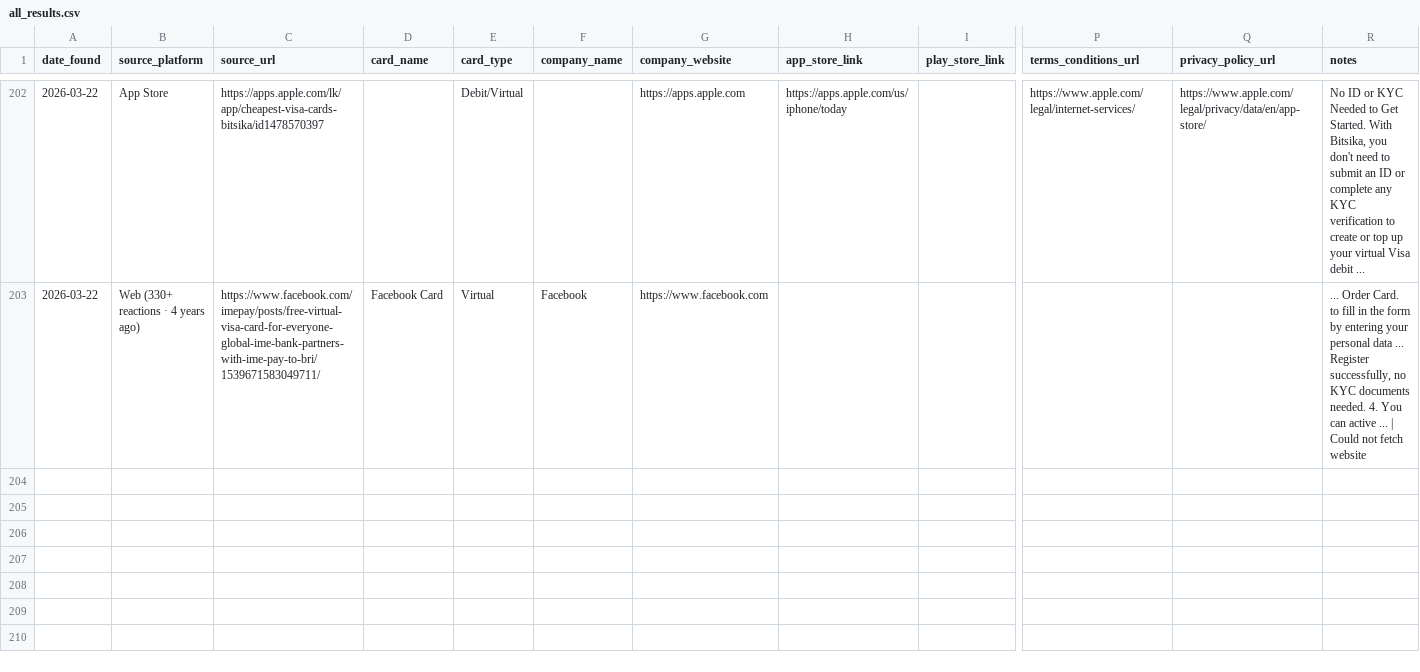
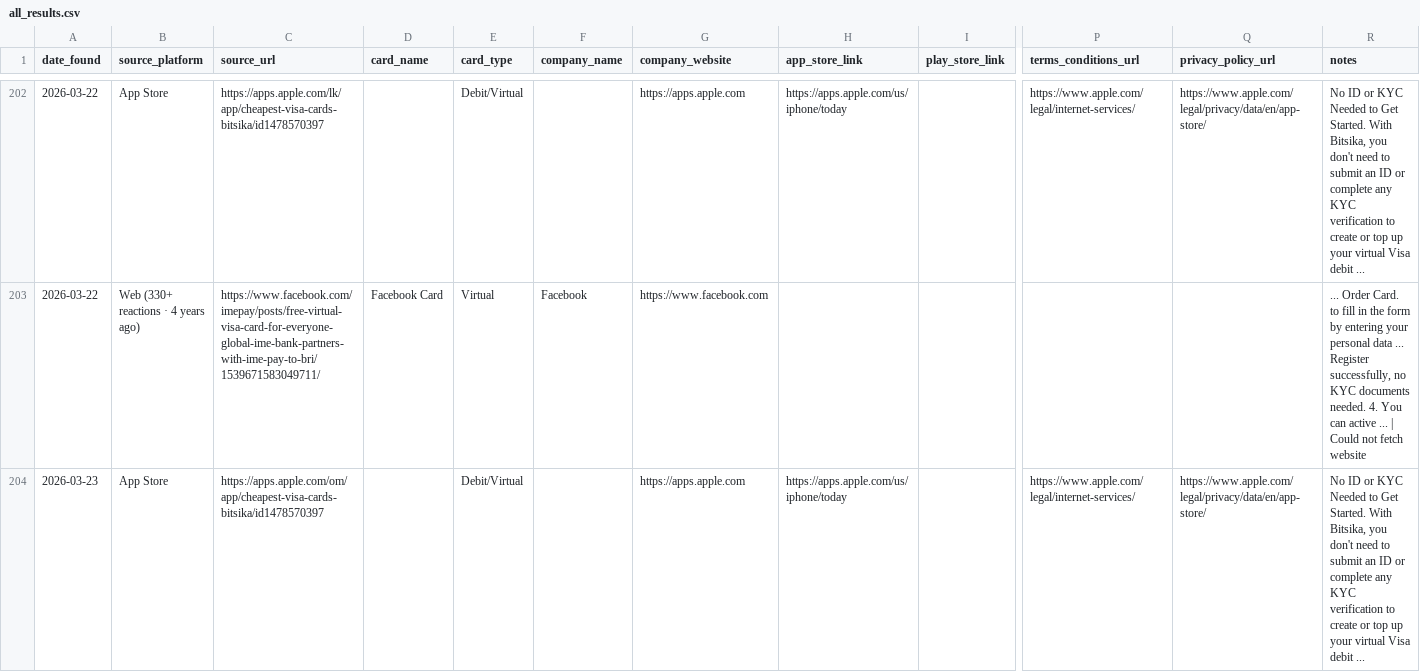
Before and after one commit to gitwexhub/-no-kyc-card-monitor, a CSV file: output/all_results.csv, drawn as a sheet; only a part is shown, gaps mark what is left out; rows hold the shown columns only; the diff names each change by its address in the sheet, - before the commit and + after, or states it on an @@ line.

```diff
--- a/output/all_results.csv
+++ b/output/all_results.csv
+row 204: 2026-03-23 | App Store | https://apps.apple.com/om/app/cheapest-visa-cards-bitsika/id1478570397 |  | Debit/Virtual |  | https://apps.apple.com | https://apps.apple.com/us/iphone/today |  | https://www.apple.com/legal/internet-services/ | https://www.apple.com/legal/privacy/data/en/app-store/ | No ID or KYC Needed to Get Started. With Bitsika, you don't need to submit an ID or complete any KYC verification to create or top up your virtual Visa debit ...
```
Also changed, not shown: 2 other files.
